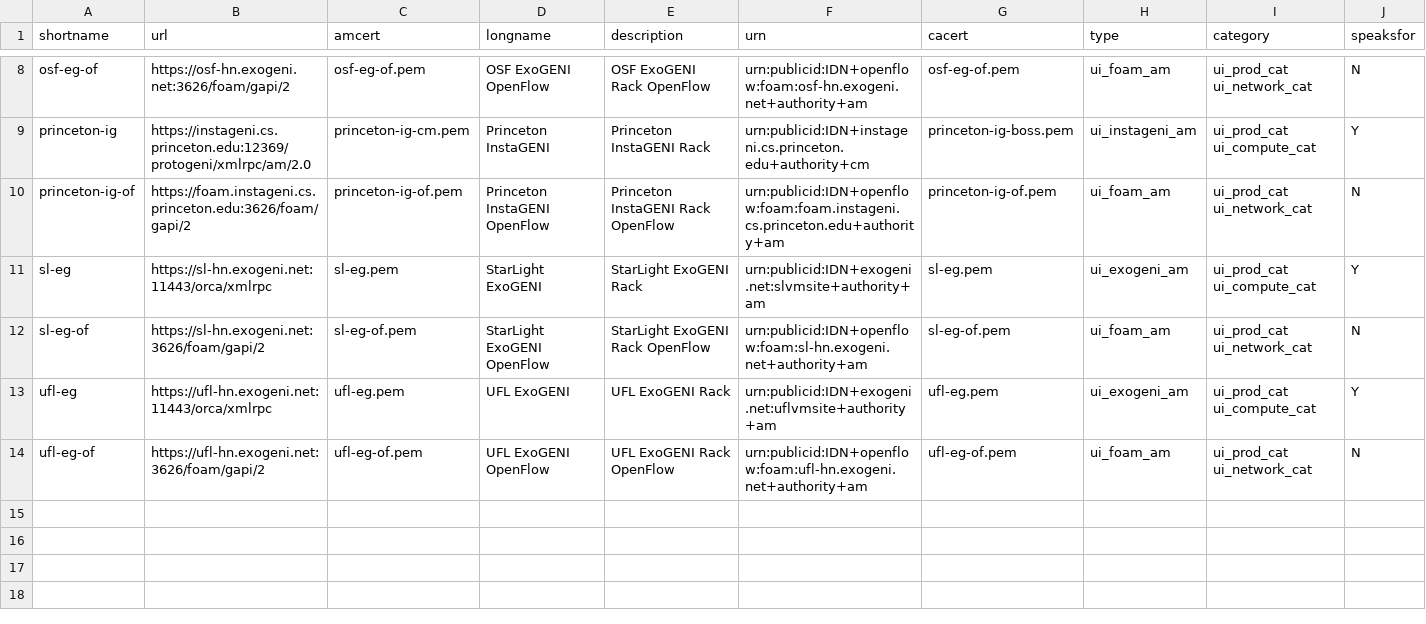
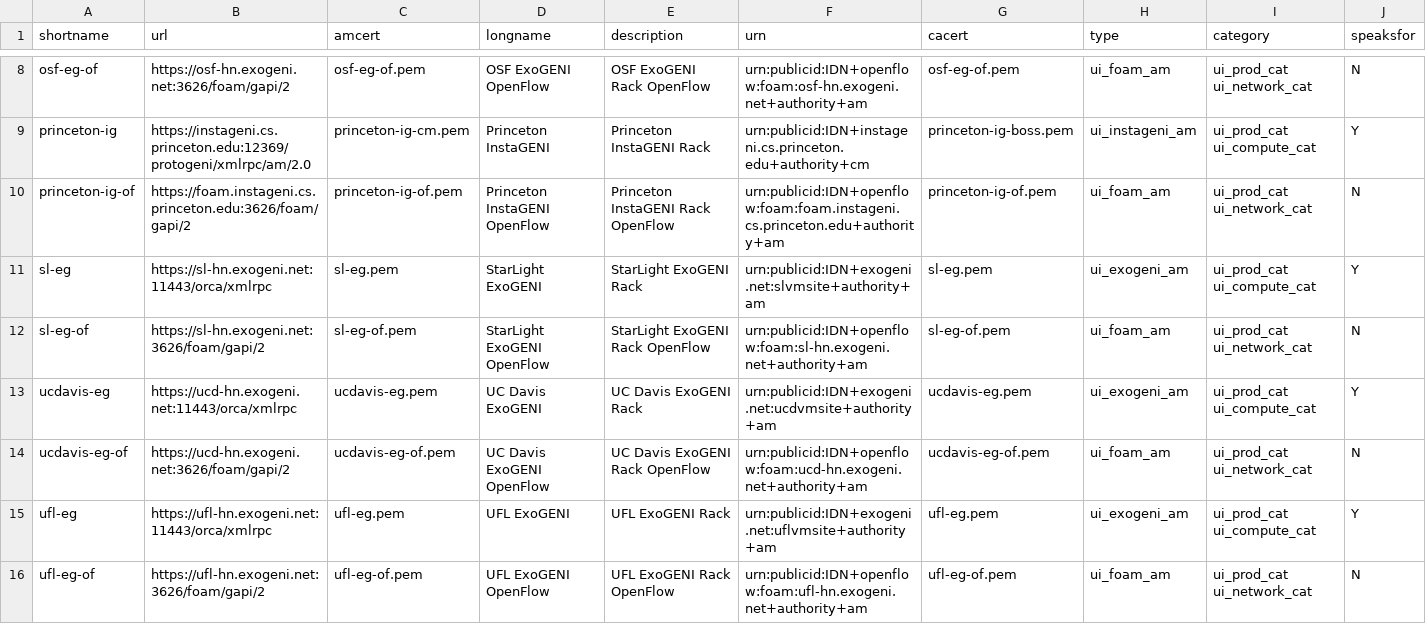
Before and after one commit to GENI-NSF/geni-ch, a CSV file: chapi/data/sr/aggdata.csv, drawn as a sheet; only a part is shown, gaps mark what is left out.

Commit message:
Add UC Davis ExoGENI

```diff
--- a/chapi/data/sr/aggdata.csv
+++ b/chapi/data/sr/aggdata.csv
@@ -12,2 +12,4 @@ sl-eg,https://sl-hn.exogeni.net:11443/orca/xmlrpc,sl-eg.pem,StarLight ExoGENI,St
 sl-eg-of,https://sl-hn.exogeni.net:3626/foam/gapi/2,sl-eg-of.pem,StarLight ExoGENI OpenFlow,StarLight ExoGENI Rack OpenFlow,urn:publicid:IDN+openflow:foam:sl-hn.exogeni.net+authority+am,sl-eg-of.pem,ui_foam_am,ui_prod_cat ui_network_cat,N
+ucdavis-eg,https://ucd-hn.exogeni.net:11443/orca/xmlrpc,ucdavis-eg.pem,UC Davis ExoGENI,UC Davis ExoGENI Rack,urn:publicid:IDN+exogeni.net:ucdvmsite+authority+am,ucdavis-eg.pem,ui_exogeni_am,ui_prod_cat ui_compute_cat,Y
+ucdavis-eg-of,https://ucd-hn.exogeni.net:3626/foam/gapi/2,ucdavis-eg-of.pem,UC Davis ExoGENI OpenFlow,UC Davis ExoGENI Rack OpenFlow,urn:publicid:IDN+openflow:foam:ucd-hn.exogeni.net+authority+am,ucdavis-eg-of.pem,ui_foam_am,ui_prod_cat ui_network_cat,N
 ufl-eg,https://ufl-hn.exogeni.net:11443/orca/xmlrpc,ufl-eg.pem,UFL ExoGENI,UFL ExoGENI Rack,urn:publicid:IDN+exogeni.net:uflvmsite+authority+am,ufl-eg.pem,ui_exogeni_am,ui_prod_cat ui_compute_cat,Y
```
Also changed, not shown: 2 other files.
